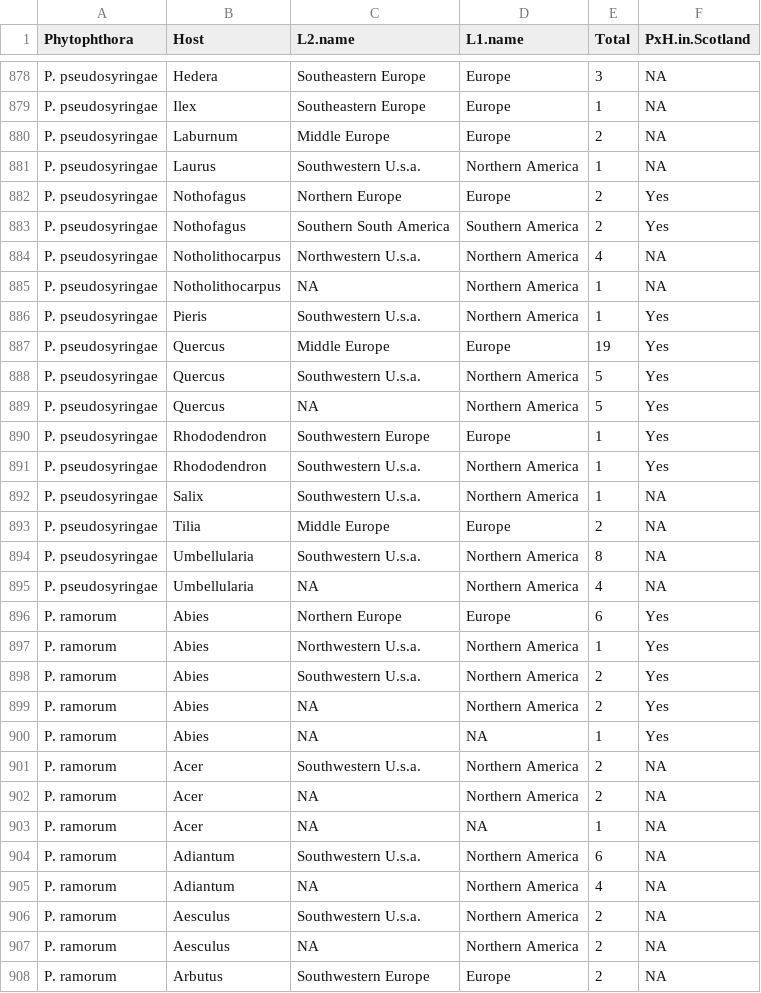
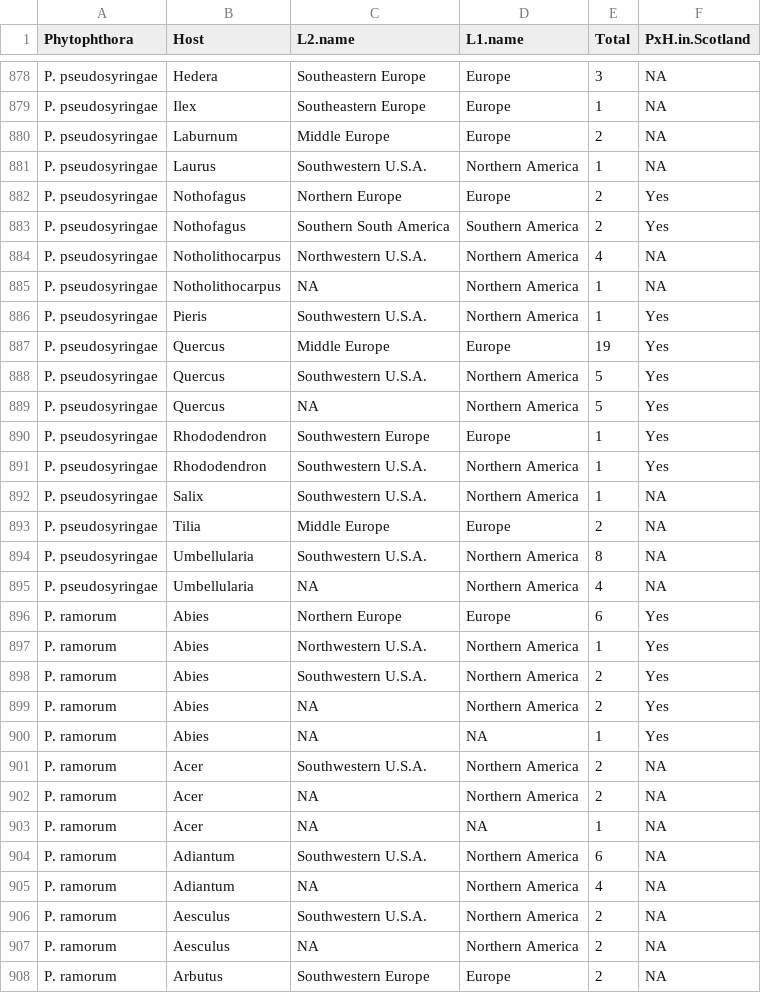
Before and after one commit to Kattur/PH_project_test_new, a CSV file: data/locat_glob_genus_level_2.csv, drawn as a sheet; only a part is shown, gaps mark what is left out; the diff covers the shown part only.

```diff
--- a/data/locat_glob_genus_level_2.csv
+++ b/data/locat_glob_genus_level_2.csv
@@ -880,28 +880,28 @@
 "P. pseudosyringae","Laburnum","Middle Europe","Europe",2,NA
-"P. pseudosyringae","Laurus","Southwestern U.s.a.","Northern America",1,NA
+"P. pseudosyringae","Laurus","Southwestern U.S.A.","Northern America",1,NA
 "P. pseudosyringae","Nothofagus","Northern Europe","Europe",2,"Yes"
 "P. pseudosyringae","Nothofagus","Southern South America","Southern America",2,"Yes"
-"P. pseudosyringae","Notholithocarpus","Northwestern U.s.a.","Northern America",4,NA
+"P. pseudosyringae","Notholithocarpus","Northwestern U.S.A.","Northern America",4,NA
 "P. pseudosyringae","Notholithocarpus",NA,"Northern America",1,NA
-"P. pseudosyringae","Pieris","Southwestern U.s.a.","Northern America",1,"Yes"
+"P. pseudosyringae","Pieris","Southwestern U.S.A.","Northern America",1,"Yes"
 "P. pseudosyringae","Quercus","Middle Europe","Europe",19,"Yes"
-"P. pseudosyringae","Quercus","Southwestern U.s.a.","Northern America",5,"Yes"
+"P. pseudosyringae","Quercus","Southwestern U.S.A.","Northern America",5,"Yes"
 "P. pseudosyringae","Quercus",NA,"Northern America",5,"Yes"
 "P. pseudosyringae","Rhododendron","Southwestern Europe","Europe",1,"Yes"
-"P. pseudosyringae","Rhododendron","Southwestern U.s.a.","Northern America",1,"Yes"
-"P. pseudosyringae","Salix","Southwestern U.s.a.","Northern America",1,NA
+"P. pseudosyringae","Rhododendron","Southwestern U.S.A.","Northern America",1,"Yes"
+"P. pseudosyringae","Salix","Southwestern U.S.A.","Northern America",1,NA
 "P. pseudosyringae","Tilia","Middle Europe","Europe",2,NA
-"P. pseudosyringae","Umbellularia","Southwestern U.s.a.","Northern America",8,NA
+"P. pseudosyringae","Umbellularia","Southwestern U.S.A.","Northern America",8,NA
 "P. pseudosyringae","Umbellularia",NA,"Northern America",4,NA
 "P. ramorum","Abies","Northern Europe","Europe",6,"Yes"
-"P. ramorum","Abies","Northwestern U.s.a.","Northern America",1,"Yes"
-"P. ramorum","Abies","Southwestern U.s.a.","Northern America",2,"Yes"
+"P. ramorum","Abies","Northwestern U.S.A.","Northern America",1,"Yes"
+"P. ramorum","Abies","Southwestern U.S.A.","Northern America",2,"Yes"
 "P. ramorum","Abies",NA,"Northern America",2,"Yes"
 "P. ramorum","Abies",NA,NA,1,"Yes"
-"P. ramorum","Acer","Southwestern U.s.a.","Northern America",2,NA
+"P. ramorum","Acer","Southwestern U.S.A.","Northern America",2,NA
 "P. ramorum","Acer",NA,"Northern America",2,NA
 "P. ramorum","Acer",NA,NA,1,NA
-"P. ramorum","Adiantum","Southwestern U.s.a.","Northern America",6,NA
+"P. ramorum","Adiantum","Southwestern U.S.A.","Northern America",6,NA
 "P. ramorum","Adiantum",NA,"Northern America",4,NA
-"P. ramorum","Aesculus","Southwestern U.s.a.","Northern America",2,NA
+"P. ramorum","Aesculus","Southwestern U.S.A.","Northern America",2,NA
 "P. ramorum","Aesculus",NA,"Northern America",2,NA
```
Also changed, not shown: 166 edited cells elsewhere in this file, data/locat_glob_genus_level_3.csv, data/locat_glob_genus_level_4.csv, 10 other files.
